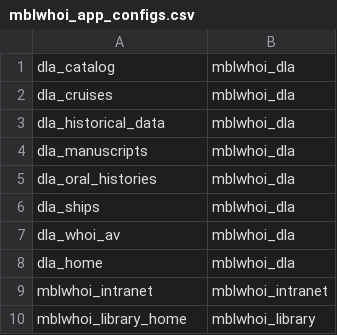
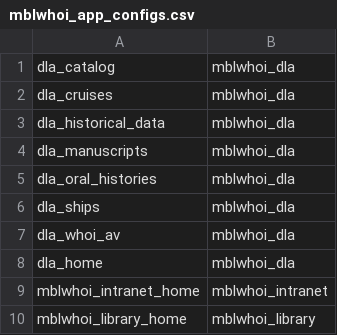
Before and after one commit to mblwhoi/street-chef, a CSV file: mblwhoi_app_configs.csv, drawn as a sheet.

Commit message:
changed app configs file

```diff
--- a/mblwhoi_app_configs.csv
+++ b/mblwhoi_app_configs.csv
@@ -8,3 +8,3 @@ dla_whoi_av,mblwhoi_dla
 dla_home,mblwhoi_dla
-mblwhoi_intranet,mblwhoi_intranet
+mblwhoi_intranet_home,mblwhoi_intranet
 mblwhoi_library_home,mblwhoi_library
```
